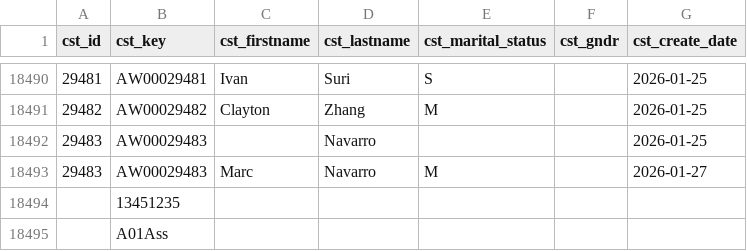
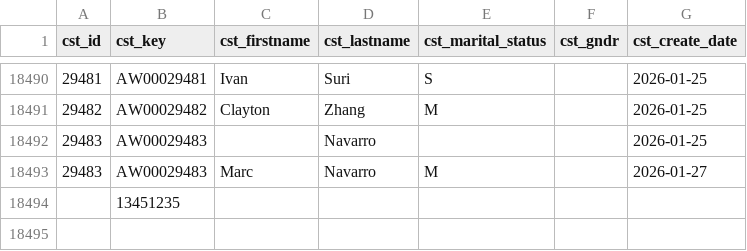
Before and after one commit to AlainDeLong2k/SQL-Data-Warehouse-Project, a CSV file: datasets/source_crm/cust_info.csv, drawn as a sheet; only a part is shown, gaps mark what is left out; the diff names each change by its address in the sheet, - before the commit and + after, or states it on an @@ line.

Commit message:
update datasets and create proc_load_bronze.sql

```diff
--- a/datasets/source_crm/cust_info.csv
+++ b/datasets/source_crm/cust_info.csv
-row 18495:  | A01Ass
```
Also changed, not shown: datasets/source_erp/CUST_AZ12.csv, datasets/source_erp/PX_CAT_G1V2.csv, 1 other file.
